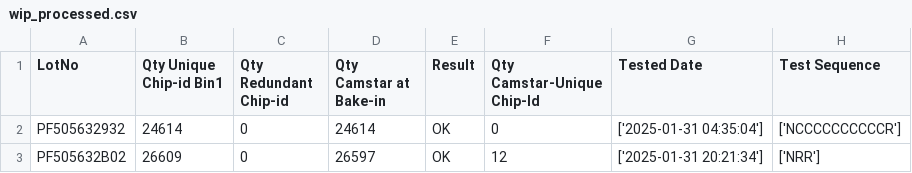
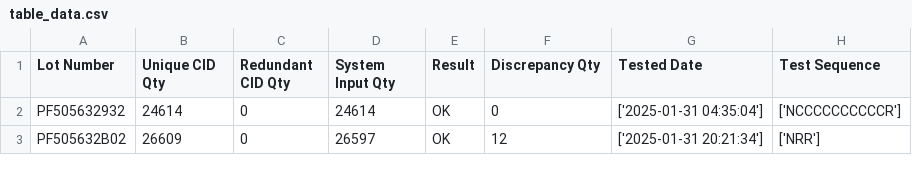
Before and after one commit to comsenseuw/CID-Detector, a CSV file: table_data.csv (was wip_processed.csv), drawn as a sheet.

```diff
--- a/wip_processed.csv
+++ b/table_data.csv
@@ -1,2 +1,2 @@
-LotNo,Qty Unique Chip-id Bin1,Qty Redundant Chip-id,Qty Camstar at Bake-in,Result,Qty Camstar-Unique Chip-Id,Tested Date,Test Sequence
+Lot Number,Unique CID Qty,Redundant CID Qty,System Input Qty,Result,Discrepancy Qty,Tested Date,Test Sequence
 PF505632932,24614,0,24614,OK,0,['2025-01-31 04:35:04'],['NCCCCCCCCCCR']
```
Also changed, not shown: 1 other file.
